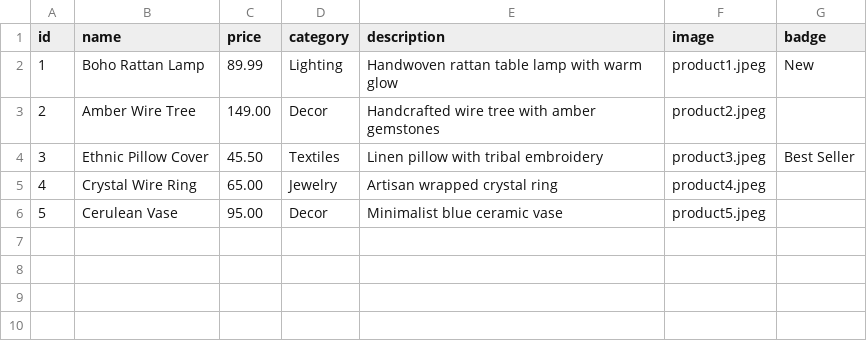
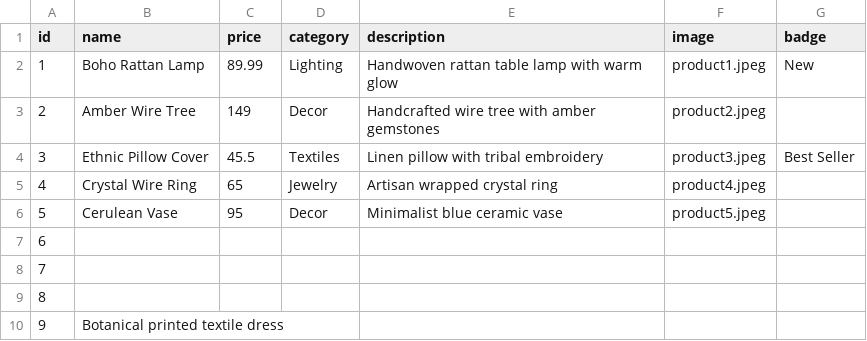
Before and after one commit to psdp210360/SheTrade_Template_01, a CSV file: Data/products.csv, drawn as a sheet.

Commit message:
Add files via upload

```diff
--- a/Data/products.csv
+++ b/Data/products.csv
@@ -2,5 +2,9 @@ id,name,price,category,description,image,badge
 1,Boho Rattan Lamp,89.99,Lighting,Handwoven rattan table lamp with warm glow,product1.jpeg,New
-2,Amber Wire Tree,149.00,Decor,Handcrafted wire tree with amber gemstones,product2.jpeg,
-3,Ethnic Pillow Cover,45.50,Textiles,Linen pillow with tribal embroidery,product3.jpeg,Best Seller
-4,Crystal Wire Ring,65.00,Jewelry,Artisan wrapped crystal ring,product4.jpeg,
-5,Cerulean Vase,95.00,Decor,Minimalist blue ceramic vase,product5.jpeg,
+2,Amber Wire Tree,149,Decor,Handcrafted wire tree with amber gemstones,product2.jpeg,
+3,Ethnic Pillow Cover,45.5,Textiles,Linen pillow with tribal embroidery,product3.jpeg,Best Seller
+4,Crystal Wire Ring,65,Jewelry,Artisan wrapped crystal ring,product4.jpeg,
+5,Cerulean Vase,95,Decor,Minimalist blue ceramic vase,product5.jpeg,
+6,,,,,,
+7,,,,,,
+8,,,,,,
+9,Botanical printed textile dress,,,,,
```
